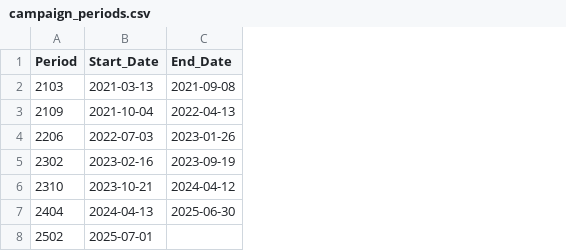
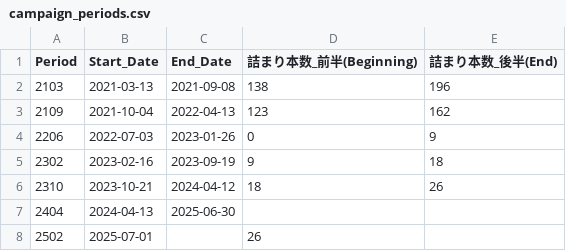
Before and after one commit to Ryutta/data_from_pi, a CSV file: campaign_periods.csv, drawn as a sheet; the diff names each change by its address in the sheet, - before the commit and + after, or states it on an @@ line.

Commit message:
modify_campaign_data

```diff
--- a/campaign_periods.csv
+++ b/campaign_periods.csv
+column D (詰まり本数_前半(Beginning)), rows 2-8: 138 | 123 | 0 | 9 | 18 |  | 26
+column E (詰まり本数_後半(End)), rows 2-6: 196 | 162 | 9 | 18 | 26
```
